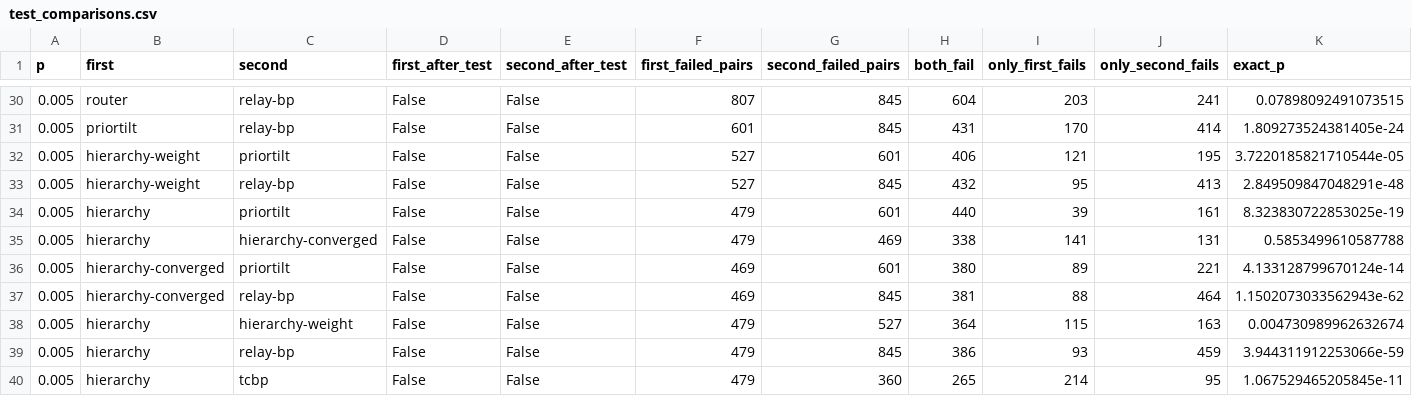
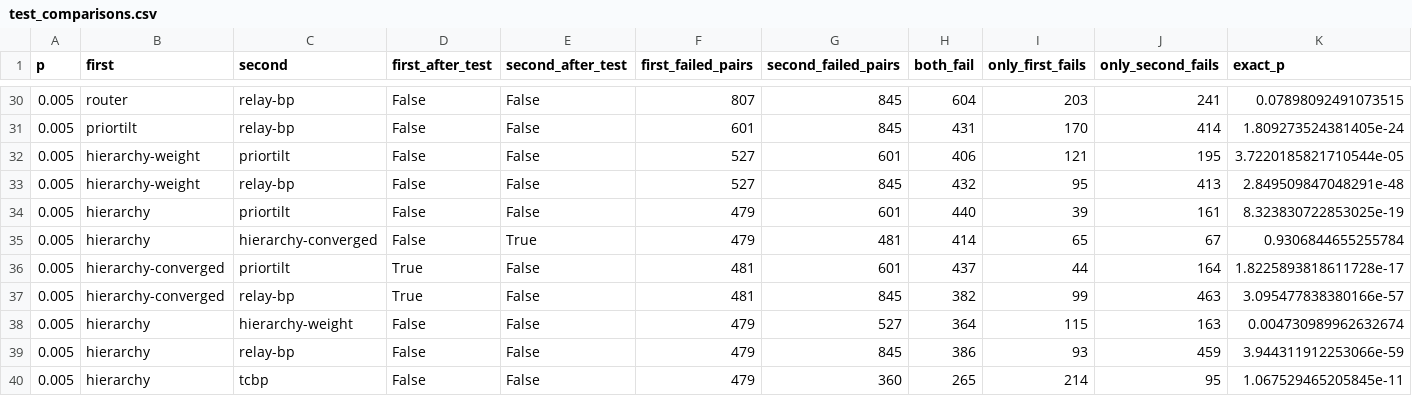
Before and after one commit to Trade42/HackMidwest, a CSV file: challenge-1-ml-decoder-kit/report/tables/test_comparisons.csv, drawn as a sheet; only a part is shown, gaps mark what is left out.

```diff
--- a/challenge-1-ml-decoder-kit/report/tables/test_comparisons.csv
+++ b/challenge-1-ml-decoder-kit/report/tables/test_comparisons.csv
@@ -34,5 +34,5 @@ p,first,second,first_after_test,second_after_test,first_failed_pairs,second_fail
 0.005,hierarchy,priortilt,False,False,479,601,440,39,161,8.323830722853025e-19
-0.005,hierarchy,hierarchy-converged,False,False,479,469,338,141,131,0.5853499610587788
-0.005,hierarchy-converged,priortilt,False,False,469,601,380,89,221,4.133128799670124e-14
-0.005,hierarchy-converged,relay-bp,False,False,469,845,381,88,464,1.1502073033562943e-62
+0.005,hierarchy,hierarchy-converged,False,True,479,481,414,65,67,0.9306844655255784
+0.005,hierarchy-converged,priortilt,True,False,481,601,437,44,164,1.8225893818611728e-17
+0.005,hierarchy-converged,relay-bp,True,False,481,845,382,99,463,3.095477838380166e-57
 0.005,hierarchy,hierarchy-weight,False,False,479,527,364,115,163,0.004730989962632674
```
Also changed, not shown: challenge-1-ml-decoder-kit/report/tables/test_all.csv, challenge-1-ml-decoder-kit/report/tables/test_network_timed.csv, 27 other files.
